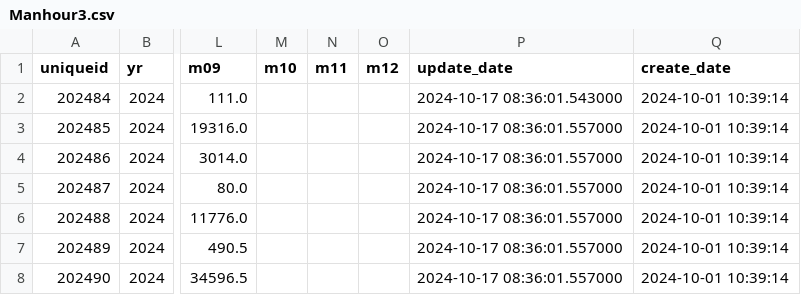
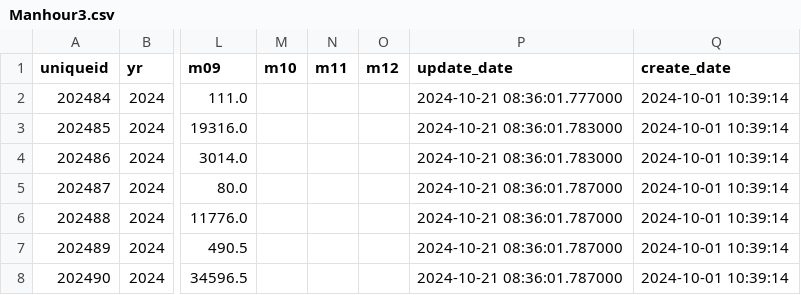
Before and after one commit to bppbendcemb/Scraping, a CSV file: step3/Output/Manhour3.csv, drawn as a sheet; only a part is shown, gaps mark what is left out; the diff names each change by its address in the sheet, - before the commit and + after, or states it on an @@ line.

```diff
--- a/step3/Output/Manhour3.csv
+++ b/step3/Output/Manhour3.csv
-P2 (update_date): 2024-10-17 08:36:01.543000
+P2 (update_date): 2024-10-21 08:36:01.777000
-P3:P4 (update_date): 2024-10-17 08:36:01.557000
+P3:P4 (update_date): 2024-10-21 08:36:01.783000
-P5:P8 (update_date): 2024-10-17 08:36:01.557000
+P5:P8 (update_date): 2024-10-21 08:36:01.787000
```
Also changed, not shown: step1/Output/Deliver1.csv, 22 other files.
